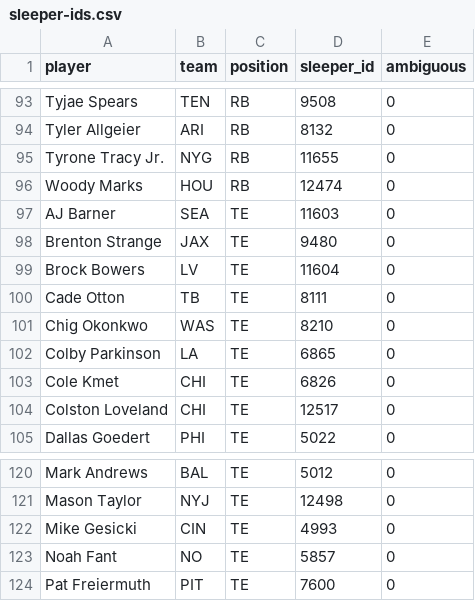
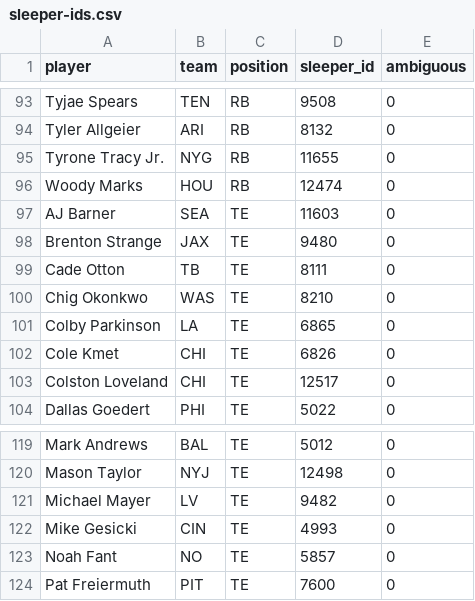
Before and after one commit to maditphillips/The-Delta-Duo, a CSV file: data/sleeper-ids.csv, drawn as a sheet; only a part is shown, gaps mark what is left out; removed rows and columns are numbered as before the commit, all else as after; the diff names each change by its address in the sheet, - before the commit and + after, or states it on an @@ line.

```diff
--- a/data/sleeper-ids.csv
+++ b/data/sleeper-ids.csv
-row 99: Brock Bowers | LV | TE | 11604 | 0
+row 121: Michael Mayer | LV | TE | 9482 | 0
```
Also changed, not shown: data/weekly/2026/week-01/mc-rankings.csv, data/weekly/2026/week-01/te-half.csv, 7 other files.
